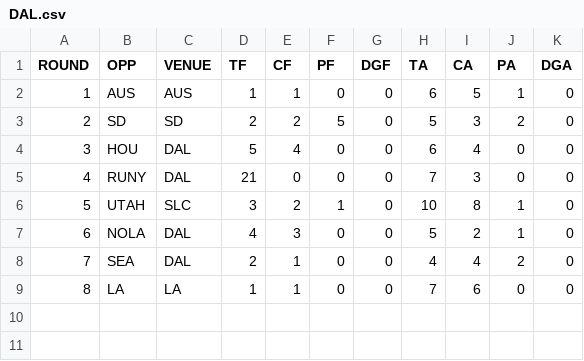
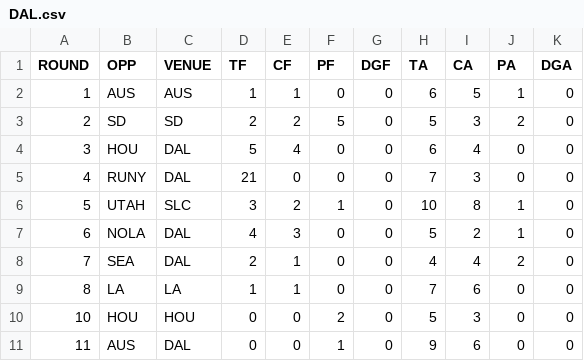
Before and after one commit to JoeJimFlood/RugbyPredictifier, a CSV file: 2022MLR/Score Tables/DAL.csv, drawn as a sheet; the diff names each change by its address in the sheet, - before the commit and + after, or states it on an @@ line.

```diff
--- a/2022MLR/Score Tables/DAL.csv
+++ b/2022MLR/Score Tables/DAL.csv
+row 10: 10 | HOU | HOU | 0 | 0 | 2 | 0 | 5 | 3 | 0 | 0
+row 11: 11 | AUS | DAL | 0 | 0 | 1 | 0 | 9 | 6 | 0 | 0
```
Also changed, not shown: 2022MLR/Score Tables/LA.csv, 2022MLR/Score Tables/NOLA.csv, 17 other files.
